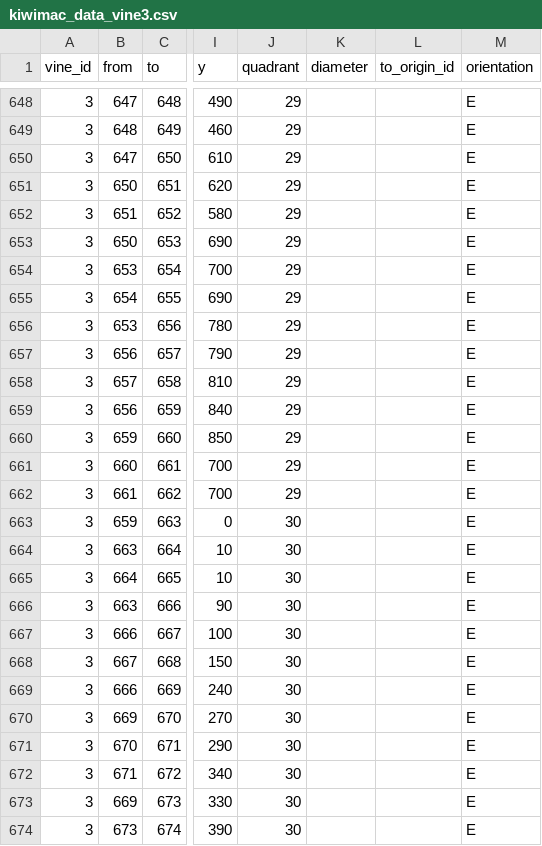
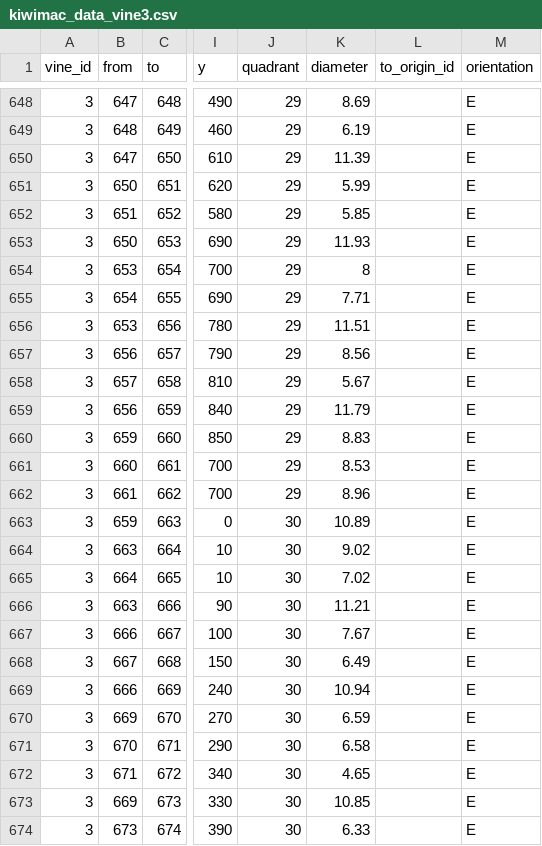
Before and after one commit to patricksnelgar/kiwifruit-graph-theory, a CSV file: input/kiwimac_data_vine3.csv, drawn as a sheet; only a part is shown, gaps mark what is left out; the diff covers the shown part only; the diff names each change by its address in the sheet, - before the commit and + after, or states it on an @@ line.

```diff
--- a/input/kiwimac_data_vine3.csv
+++ b/input/kiwimac_data_vine3.csv
-K648 (diameter): (empty)
+K648 (diameter): 8.69
-K649 (diameter): (empty)
+K649 (diameter): 6.19
-K650 (diameter): (empty)
+K650 (diameter): 11.39
-K651 (diameter): (empty)
+K651 (diameter): 5.99
-K652 (diameter): (empty)
+K652 (diameter): 5.85
-K653 (diameter): (empty)
+K653 (diameter): 11.93
-K654 (diameter): (empty)
+K654 (diameter): 8
-K655 (diameter): (empty)
+K655 (diameter): 7.71
-K656 (diameter): (empty)
+K656 (diameter): 11.51
-K657 (diameter): (empty)
+K657 (diameter): 8.56
-K658 (diameter): (empty)
+K658 (diameter): 5.67
-K659 (diameter): (empty)
+K659 (diameter): 11.79
-K660 (diameter): (empty)
+K660 (diameter): 8.83
-K661 (diameter): (empty)
+K661 (diameter): 8.53
-K662 (diameter): (empty)
+K662 (diameter): 8.96
-K663 (diameter): (empty)
+K663 (diameter): 10.89
-K664 (diameter): (empty)
+K664 (diameter): 9.02
-K665 (diameter): (empty)
+K665 (diameter): 7.02
-K666 (diameter): (empty)
+K666 (diameter): 11.21
-K667 (diameter): (empty)
+K667 (diameter): 7.67
-K668 (diameter): (empty)
+K668 (diameter): 6.49
-K669 (diameter): (empty)
+K669 (diameter): 10.94
-K670 (diameter): (empty)
+K670 (diameter): 6.59
-K671 (diameter): (empty)
+K671 (diameter): 6.58
-K672 (diameter): (empty)
+K672 (diameter): 4.65
-K673 (diameter): (empty)
+K673 (diameter): 10.85
-K674 (diameter): (empty)
+K674 (diameter): 6.33
```
Also changed, not shown: 170 edited cells elsewhere in this file, input/kiwimac_data_vine1.csv, input/kiwimac_data_vine2.csv, 8 other files.
